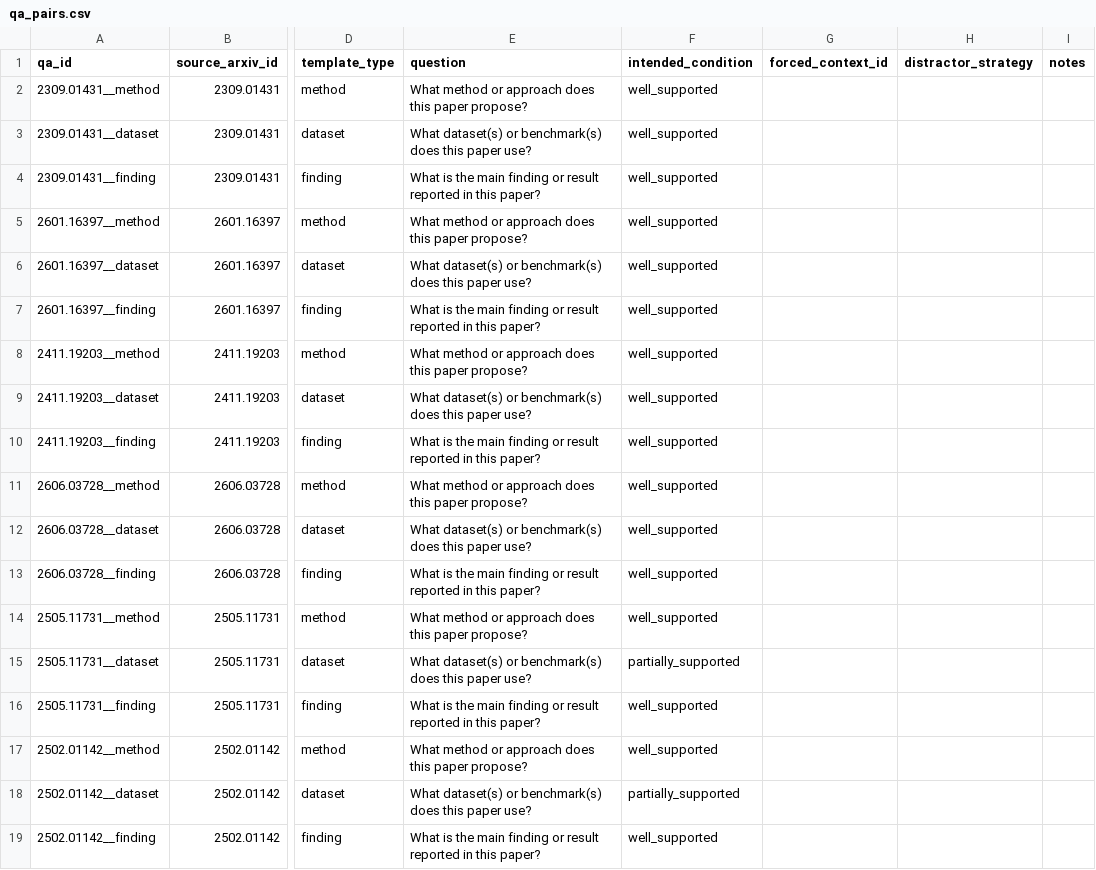
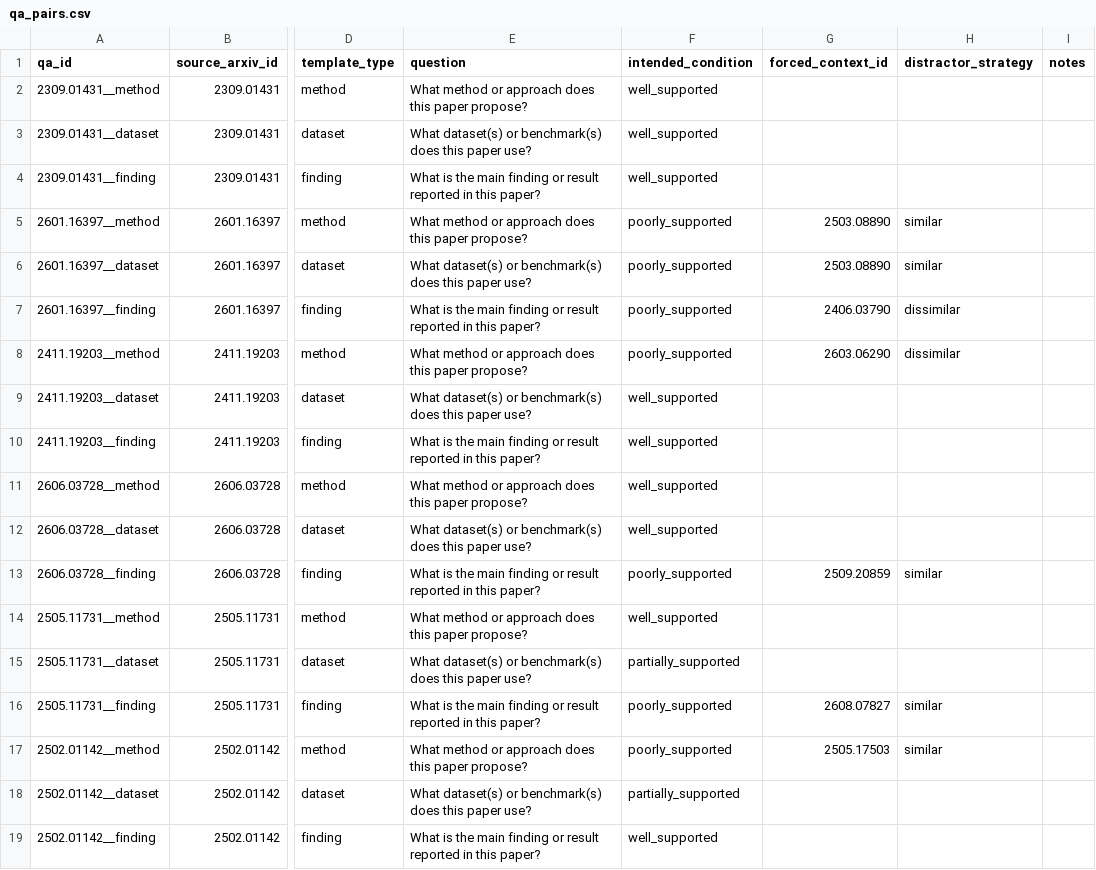
Before and after one commit to Bayrii/hallucination-research, a CSV file: data/qa_pairs.csv, drawn as a sheet; only a part is shown, gaps mark what is left out; the diff covers the shown part only; the diff names each change by its address in the sheet, - before the commit and + after, or states it on an @@ line.

```diff
--- a/data/qa_pairs.csv
+++ b/data/qa_pairs.csv
-F5:F8 (intended_condition): well_supported
+F5:F8 (intended_condition): poorly_supported
-G5:G6 (forced_context_id): (empty)
+G5:G6 (forced_context_id): 2503.08890
-H5:H6 (distractor_strategy): (empty)
+H5:H6 (distractor_strategy): similar
-G7 (forced_context_id): (empty)
+G7 (forced_context_id): 2406.03790
-H7:H8 (distractor_strategy): (empty)
+H7:H8 (distractor_strategy): dissimilar
-G8 (forced_context_id): (empty)
+G8 (forced_context_id): 2603.06290
-F13 (intended_condition): well_supported
+F13 (intended_condition): poorly_supported
-G13 (forced_context_id): (empty)
+G13 (forced_context_id): 2509.20859
-H13 (distractor_strategy): (empty)
+H13 (distractor_strategy): similar
-F16:F17 (intended_condition): well_supported
+F16:F17 (intended_condition): poorly_supported
-G16 (forced_context_id): (empty)
+G16 (forced_context_id): 2608.07827
-H16:H17 (distractor_strategy): (empty)
+H16:H17 (distractor_strategy): similar
-G17 (forced_context_id): (empty)
+G17 (forced_context_id): 2505.17503
```
Also changed, not shown: 129 edited cells elsewhere in this file, 12 other files.
